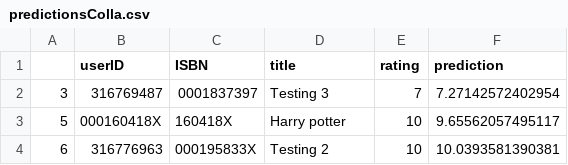
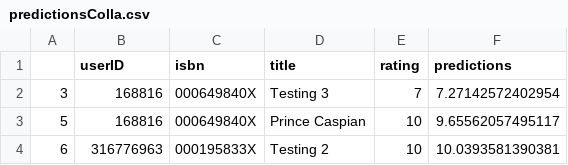
Before and after one commit to bvshyam/643-Final-project, a CSV file: AmigoDeLibro/predictionsColla.csv, drawn as a sheet.

```diff
--- a/AmigoDeLibro/predictionsColla.csv
+++ b/AmigoDeLibro/predictionsColla.csv
@@ -1,4 +1,4 @@
-"","userID","ISBN","title","rating","prediction"
-"3",316769487,0001837397,"Testing 3",7,7.27142572402954
-"5",000160418X,160418X,"Harry potter",10,9.65562057495117
+"","userID","isbn","title","rating","predictions"
+"3",168816,000649840X,"Testing 3",7,7.27142572402954
+"5",168816,000649840X,"Prince Caspian",10,9.65562057495117
 "6",316776963,000195833X,"Testing 2", 10,10.0393581390381
```
Also changed, not shown: AmigoDeLibro/predictionsContent.csv, 5 other files.
